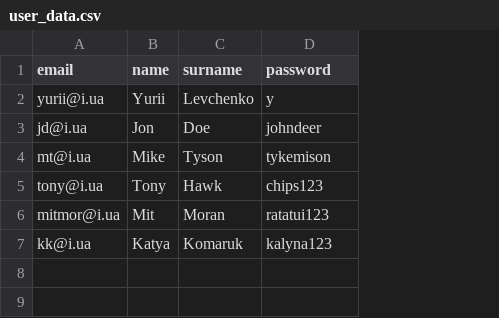
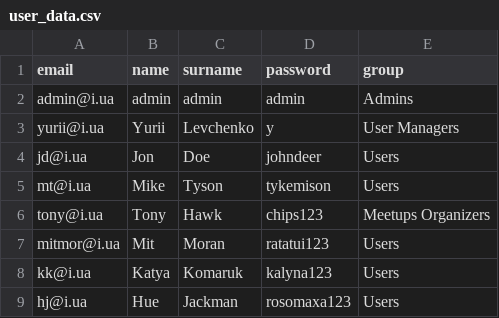
Before and after one commit to Yurii-Levchenko/event_manager, a CSV file: user_data.csv, drawn as a sheet; addresses are those after the commit; the diff names each change by its address in the sheet, - before the commit and + after, or states it on an @@ line.

Commit message:
Users divided by Groups. 'I'm Going' feature implemented and works. Create, Edit and Delete Meetup added and allowed for Admins and Meetups Organizers. Default Meetup pic provided.

```diff
--- a/user_data.csv
+++ b/user_data.csv
+column E (group), rows 3-8: User Managers | Users | Users | Meetups Organizers | Users | Users
+row 2: admin@i.ua | admin | admin | admin | Admins
+row 9: hj@i.ua | Hue | Jackman | rosomaxa123 | Users
```
Also changed, not shown: 39 other files.
